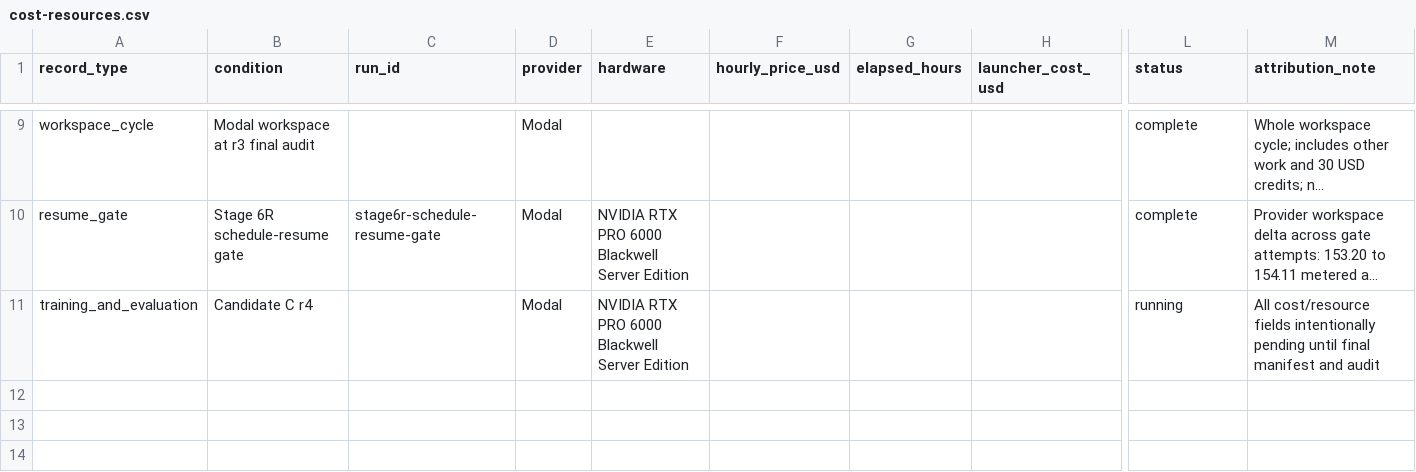
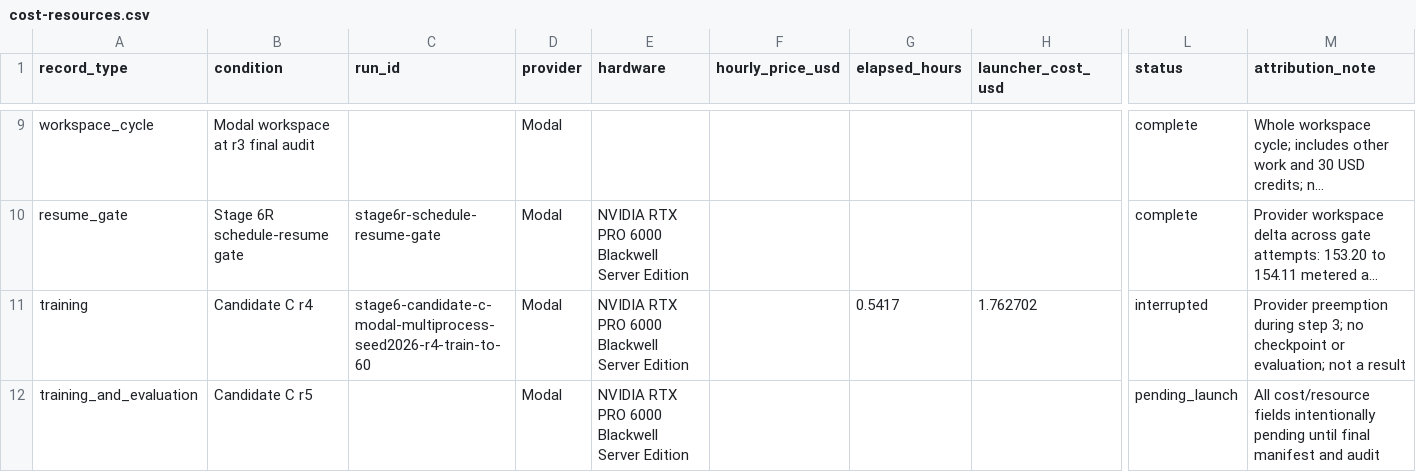
Before and after one commit to MDerazNasr/ENPIRE-implentation, a CSV file: results/d1-evidence-pack/cost-resources.csv, drawn as a sheet; only a part is shown, gaps mark what is left out; long unchanged cells end in …; rows hold the shown columns only; the diff names each change by its address in the sheet, - before the commit and + after, or states it on an @@ line.

```diff
--- a/results/d1-evidence-pack/cost-resources.csv
+++ b/results/d1-evidence-pack/cost-resources.csv
-A11 (record_type): training_and_evaluation
+A11 (record_type): training
-C11 (run_id): (empty)
+C11 (run_id): stage6-candidate-c-modal-multiprocess-seed2026-r4-train-to-60
-G11 (elapsed_hours): (empty)
+G11 (elapsed_hours): 0.5417
-H11 (launcher_cost_usd): (empty)
+H11 (launcher_cost_usd): 1.762702
-L11 (status): running
+L11 (status): interrupted
-M11 (attribution_note): All cost/resource fields intentionally pending until final manifest and audit
+M11 (attribution_note): Provider preemption during step 3; no checkpoint or evaluation; not a result
+row 12: training_and_evaluation | Candidate C r5 |  | Modal | NVIDIA RTX PRO 6000 Blackwell Server Edition |  |  |  | pending_launch | All cost/resource fields intentionally pending until final manifest and audit
```
Also changed, not shown: results/d1-evidence-pack/run-table.csv, 4 other files.
